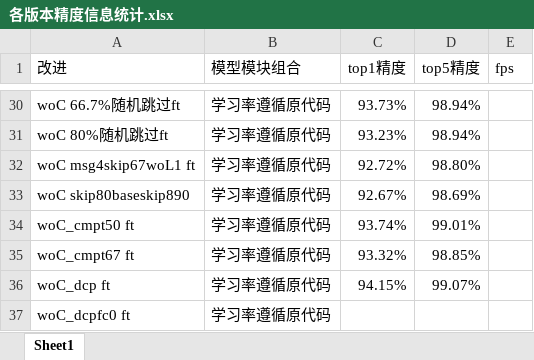
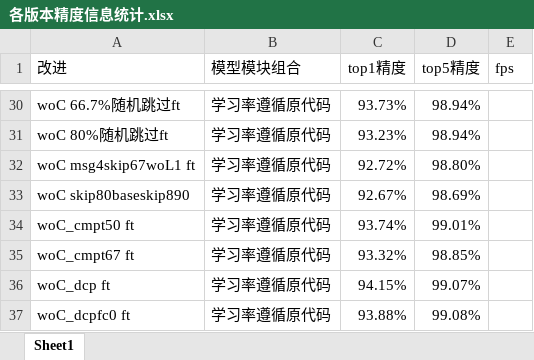
Before and after one commit to HuiLanAi/FG-052D, an Excel workbook: 052c doc/各版本精度信息统计.xlsx, sheet Sheet1, drawn as a sheet; only a part is shown, gaps mark what is left out; values as stored, in another font and other column widths than the file's, no borders; the diff names each change by its address in the sheet, - before the commit and + after, or states it on an @@ line.

Commit message:
dcpfc0精度

```diff
--- a/052c doc/各版本精度信息统计.xlsx (sheet Sheet1)
+++ b/052c doc/各版本精度信息统计.xlsx (sheet Sheet1)
-C37 (top1精度): (empty)
+C37 (top1精度): 93.88%
-D37 (top5精度): (empty)
+D37 (top5精度): 99.08%
```
